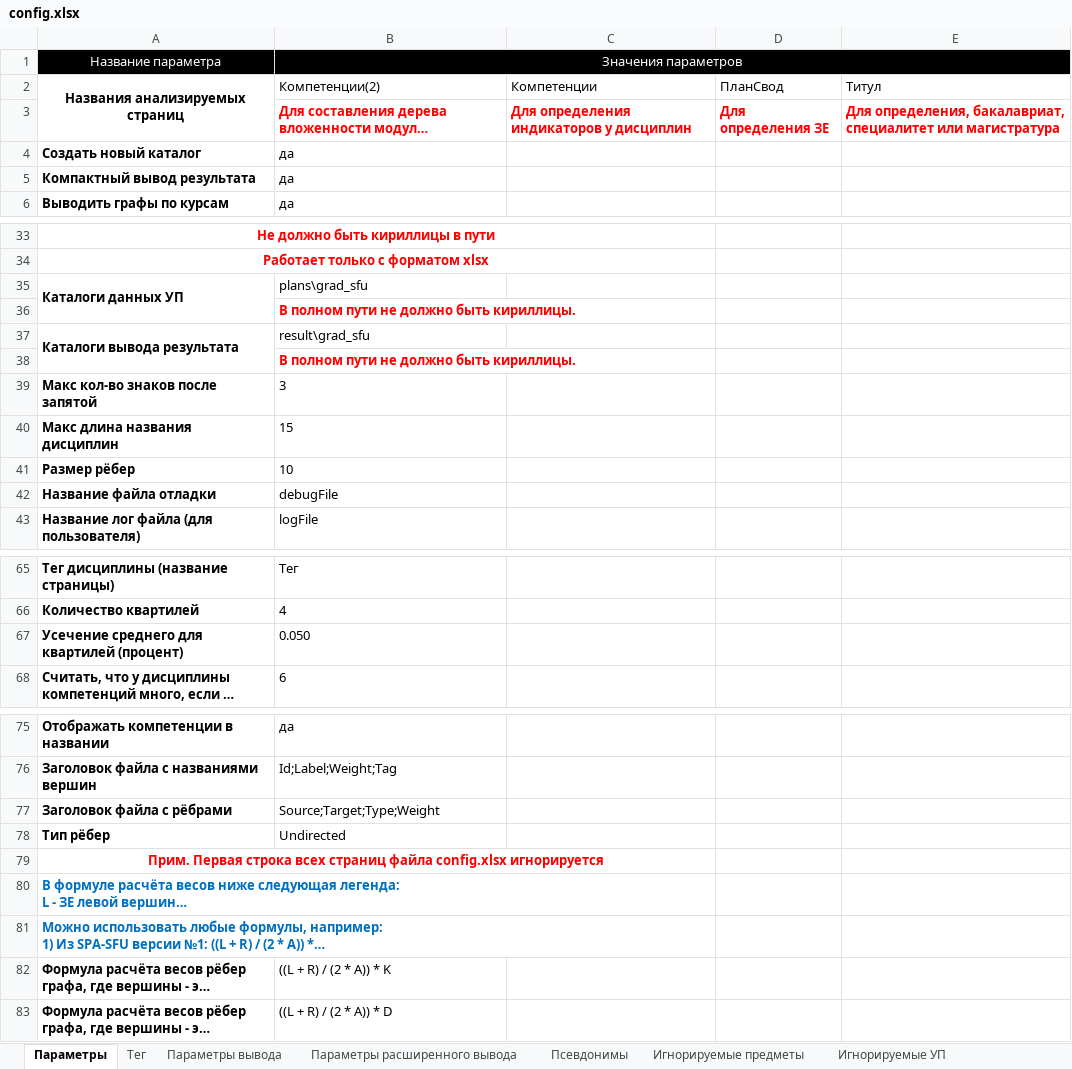
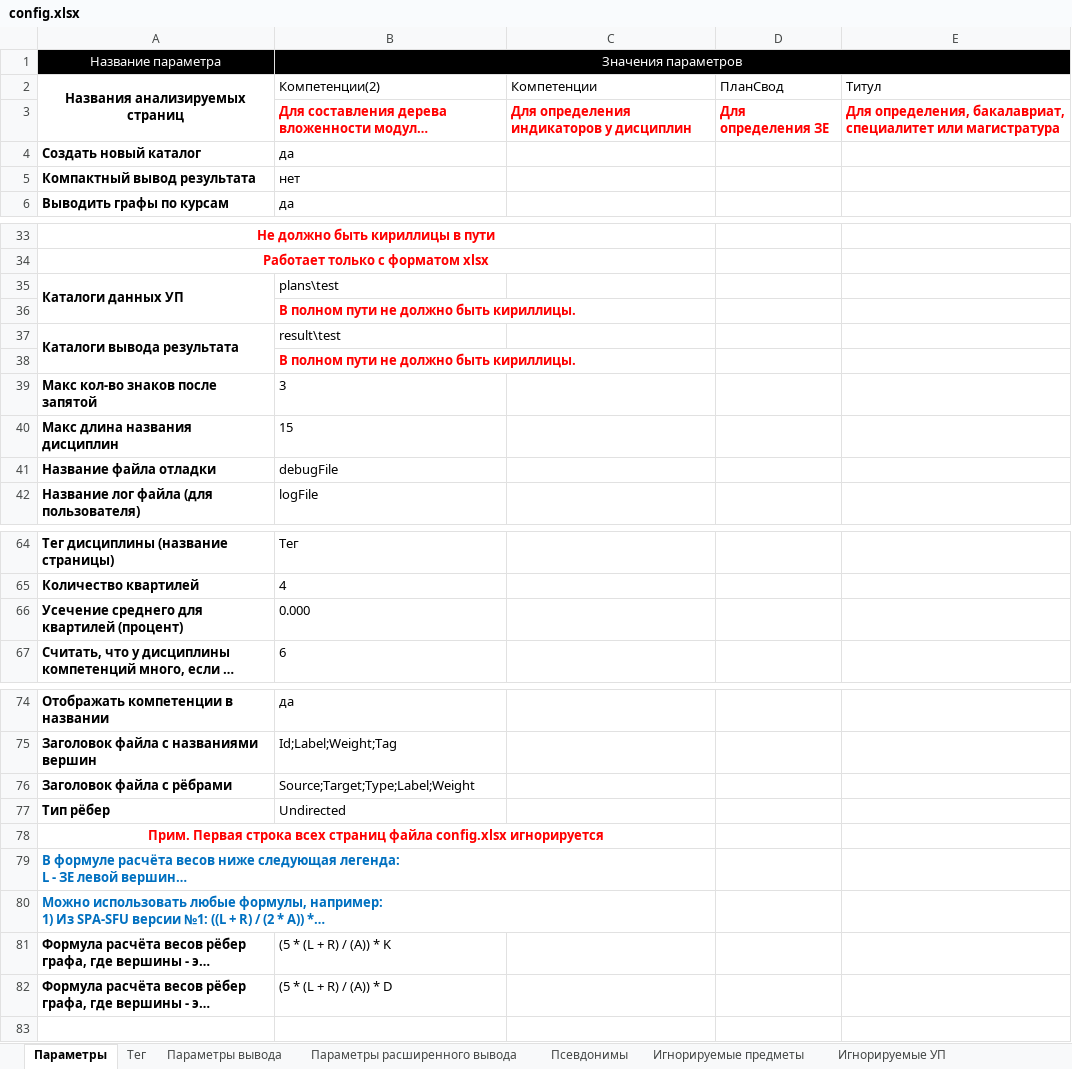
Before and after one commit to ekhalturin-ki15/SPA-SFU2, an Excel workbook: config.xlsx, sheet Параметры, drawn as a sheet; only a part is shown, gaps mark what is left out; long unchanged cells end in …; values as stored, in another font and other column widths than the file's, no borders; removed rows and columns are numbered as before the commit, all else as after; the diff names each change by its address in the sheet, - before the commit and + after, or states it on an @@ line.

```diff
--- a/config.xlsx (sheet Параметры)
+++ b/config.xlsx (sheet Параметры)
-B5: да
+B5: нет
-B35: plans\grad_sfu
+B35: plans\test
-B37: result\grad_sfu
+B37: result\test
-row 41: Размер рёбер | 10
-B66: 0.050
+B66: 0.000
-B76: Source;Target;Type;Weight
+B76: Source;Target;Type;Label;Weight
-B81: ((L + R) / (2 * A)) * K
+B81: (5 * (L + R) / (A)) * K
-B82: ((L + R) / (2 * A)) * D
+B82: (5 * (L + R) / (A)) * D
```
Also changed, not shown: sheet Параметры расширенного вывода, sheet Параметры вывода, UnitTest/anomal_test_config.xlsx, UnitTest/test_config.xlsx, 8 other files.
